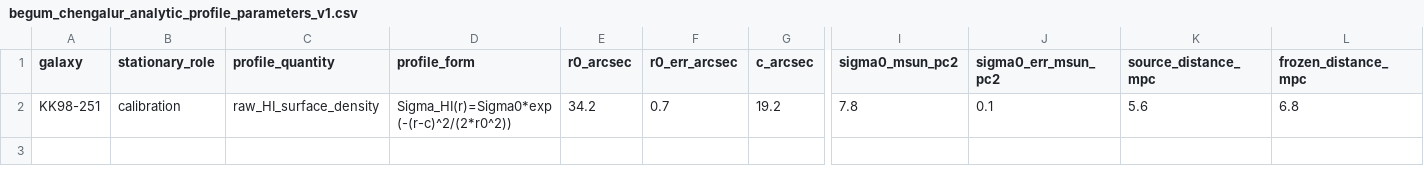
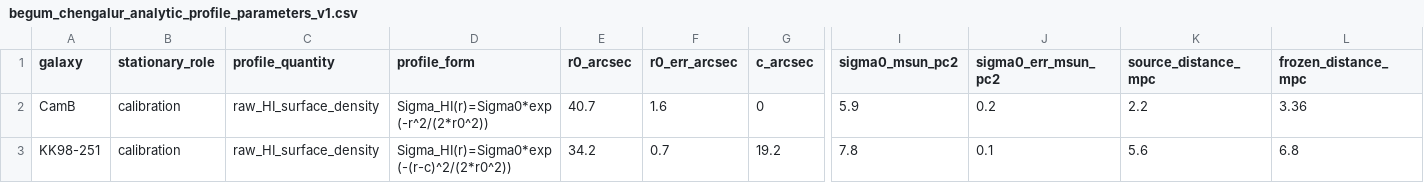
Before and after one commit to mjiresearch/persistent-geometric-states-paper1, a CSV file: data/stationary/source_reconstruction/begum_chengalur_analytic_profile_parameters_v1.csv, drawn as a sheet; only a part is shown, gaps mark what is left out; rows hold the shown columns only; the diff names each change by its address in the sheet, - before the commit and + after, or states it on an @@ line.

Commit message:
Add CamB analytic HI radial profile

```diff
--- a/data/stationary/source_reconstruction/begum_chengalur_analytic_profile_parameters_v1.csv
+++ b/data/stationary/source_reconstruction/begum_chengalur_analytic_profile_parameters_v1.csv
+row 2: CamB | calibration | raw_HI_surface_density | Sigma_HI(r)=Sigma0*exp(-r^2/(2*r0^2)) | 40.7 | 1.6 | 0 | 5.9 | 0.2 | 2.2 | 3.36
```
